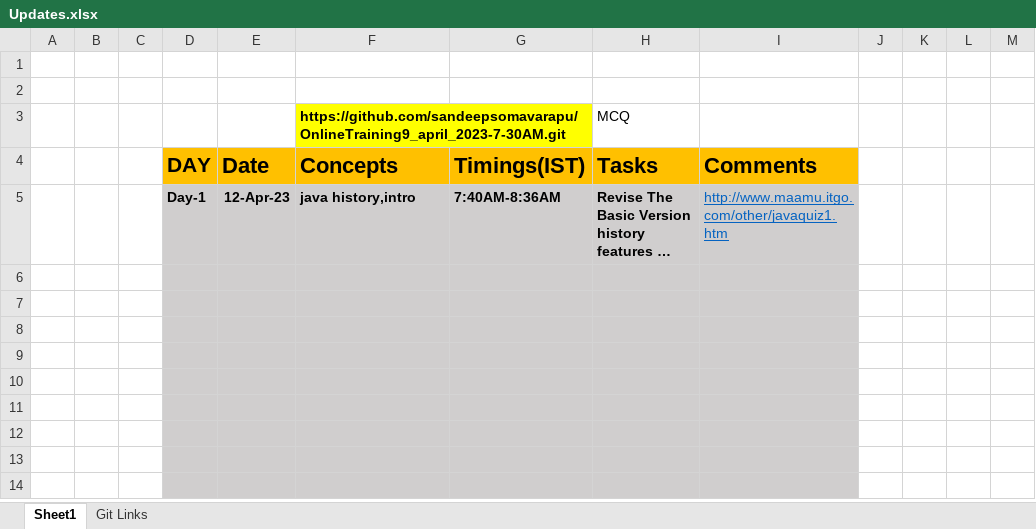
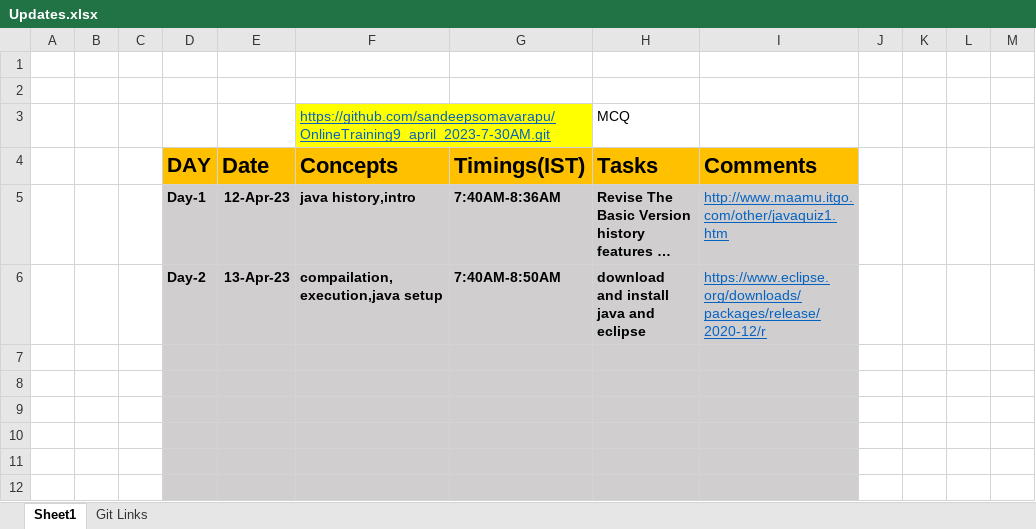
Before and after one commit to sandeepsomavarapu/OnlineTraining9_april_2023-7-30AM, an Excel workbook: Updates.xlsx, sheet Sheet1, drawn as a sheet; only a part is shown; the shorter side is filled out with more unchanged rows; long unchanged cells end in …; values as stored, in another font and other column widths than the file's, no borders; the diff names each change by its address in the sheet, - before the commit and + after, or states it on an @@ line.

```diff
--- a/Updates.xlsx (sheet Sheet1)
+++ b/Updates.xlsx (sheet Sheet1)
@@ F3 bold: on → off, underline: off → on, text colour: black → #0563C1 @@
-row 6: (empty)
+row 6:  |  |  | Day-2 | 13-Apr-23 | compailation,execution,java setup | 7:40AM-8:50AM | download and install java and eclipse | https://www.eclipse.org/downloads/packages/release/2020-12/r
```
Also changed, not shown: 2 other files.
